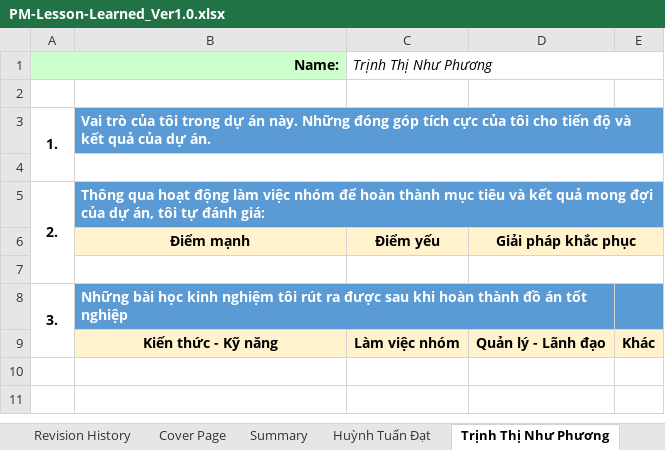
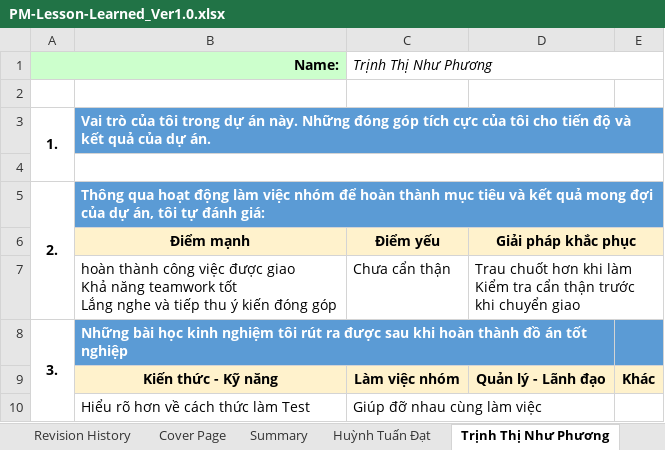
Before and after one commit to DamianHuynh/Capstone-Project, an Excel workbook: Improgress/PM-Lesson-Learned_Ver1.0.xlsx, sheet Trịnh Thị Như Phương, drawn as a sheet; values as stored, in another font and other column widths than the file's, no borders; ↵ is a line break in a cell; the diff names each change by its address in the sheet, - before the commit and + after, or states it on an @@ line.

Commit message:
less

```diff
--- a/Improgress/PM-Lesson-Learned_Ver1.0.xlsx (sheet Trịnh Thị Như Phương)
+++ b/Improgress/PM-Lesson-Learned_Ver1.0.xlsx (sheet Trịnh Thị Như Phương)
-row 7: (empty)
+row 7:  | hoàn thành công việc được giao ↵ Khả năng teamwork tốt ↵ Lắng nghe và tiếp thu ý kiến đóng góp | Chưa cẩn thận | Trau chuốt hơn khi làm ↵ Kiểm tra cẩn thận trước khi chuyển giao
+row 10:  | Hiểu rõ hơn về cách thức làm Test | Giúp đỡ nhau cùng làm việc
```
